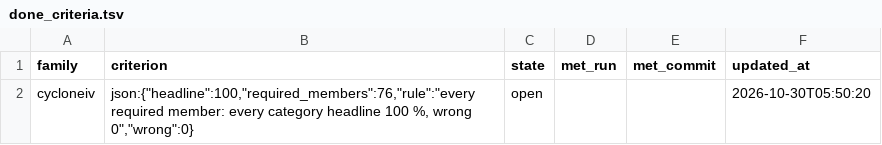
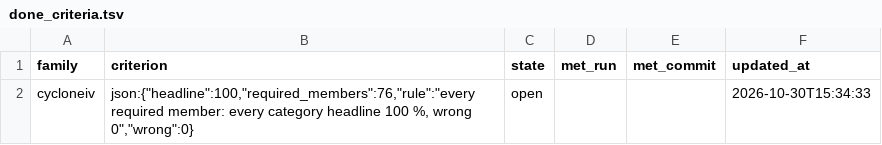
Before and after one commit to awtoau/pluribus, a TSV file: provenance-export/cycloneiv/done_criteria.tsv, drawn as a sheet.

```diff
--- a/provenance-export/cycloneiv/done_criteria.tsv
+++ b/provenance-export/cycloneiv/done_criteria.tsv
@@ -1,2 +1,2 @@
 family	criterion	state	met_run	met_commit	updated_at
-cycloneiv	json:{"headline":100,"required_members":76,"rule":"every required member: every category headline 100 %, wrong 0","wrong":0}	open			2026-10-30T05:50:20
+cycloneiv	json:{"headline":100,"required_members":76,"rule":"every required member: every category headline 100 %, wrong 0","wrong":0}	open			2026-10-30T15:34:33
```
Also changed, not shown: provenance-export/cycloneiv/MANIFEST.tsv, provenance-export/cycloneiv/corpus_members.tsv, 3 other files.
